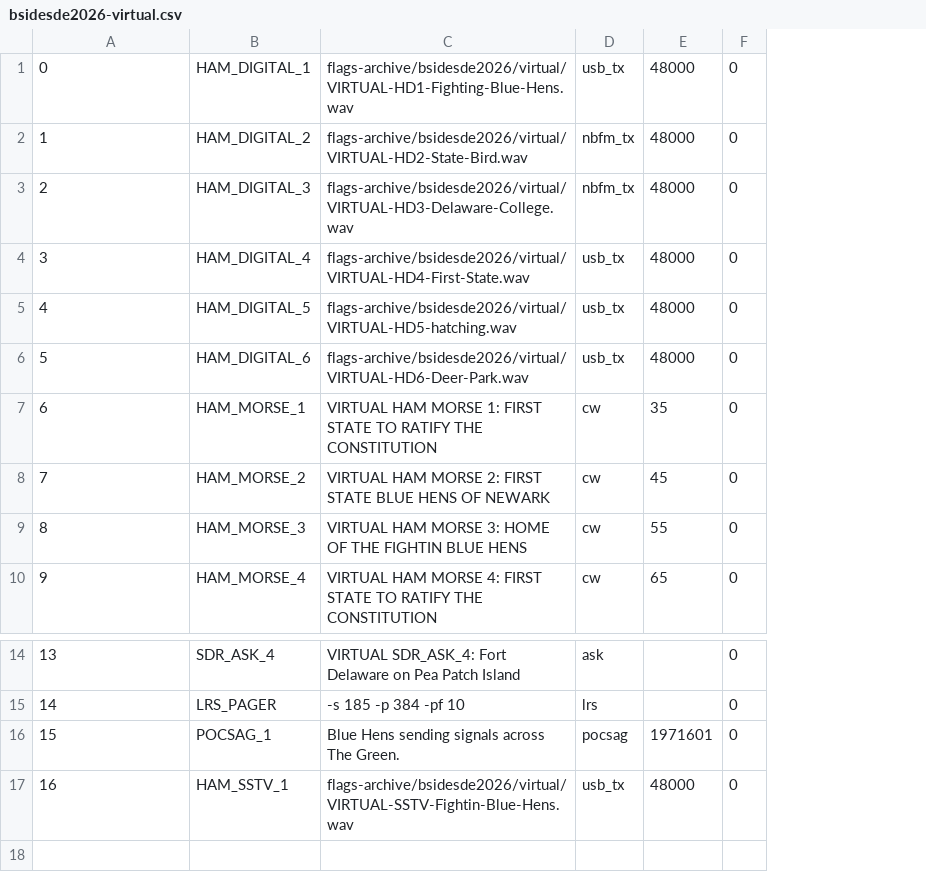
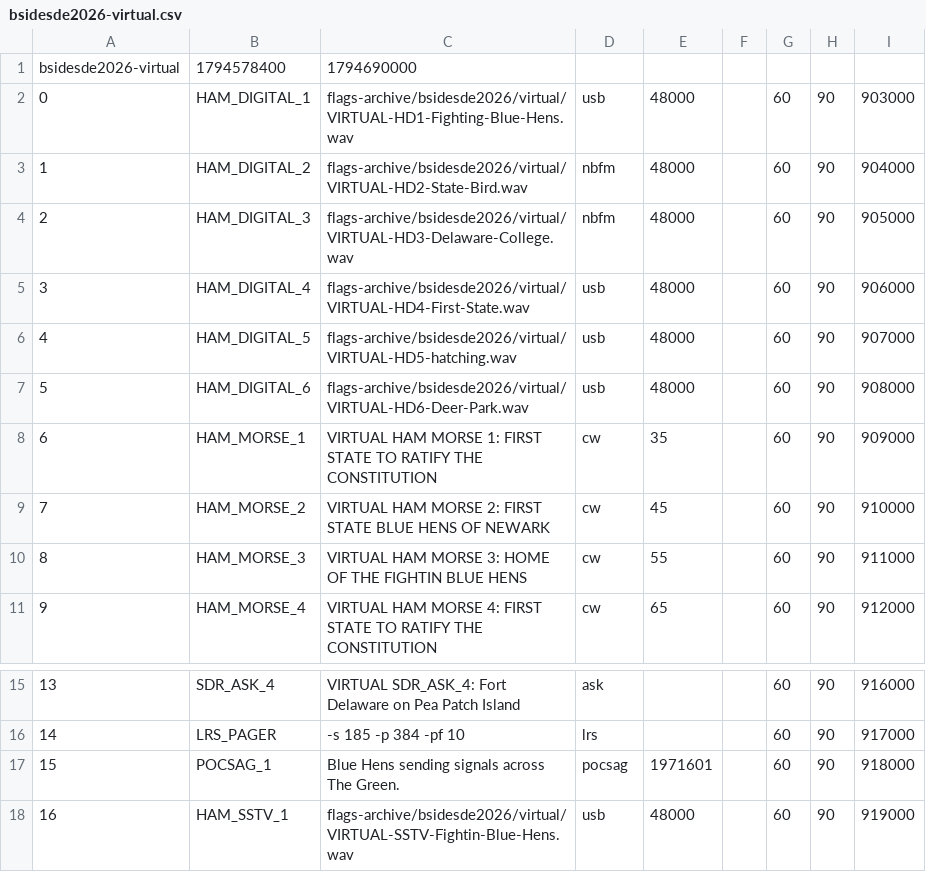
Before and after one commit to rfhs/challengectl, a CSV file: flags-archive/bsidesde2026-virtual.csv, drawn as a sheet; only a part is shown, gaps mark what is left out; removed rows and columns are numbered as before the commit, all else as after; the diff names each change by its address in the sheet, - before the commit and + after, or states it on an @@ line.

Commit message:
Convert BSidesDE Virtual flags file to work with challengectl.

```diff
--- a/flags-archive/bsidesde2026-virtual.csv
+++ b/flags-archive/bsidesde2026-virtual.csv
-column F, rows 1-10: all 0; rows 14-17: all 0
+column F, empty
+column G, rows 2-11: all 60; rows 15-18: all 60
+column H, rows 2-11: all 90; rows 15-18: all 90
+column I, rows 2-11: 903000 | 904000 | 905000 | 906000 | 907000 | 908000 | 909000 | 910000 | 911000 | 912000; rows 15-18: 916000 | 917000 | 918000 | 919000
+row 1: bsidesde2026-virtual | 1794578400 | 1794690000
-D2: usb_tx
+D2: usb
-D3:D4: nbfm_tx
+D3:D4: nbfm
-D5:D7: usb_tx
+D5:D7: usb
-D18: usb_tx
+D18: usb
```
